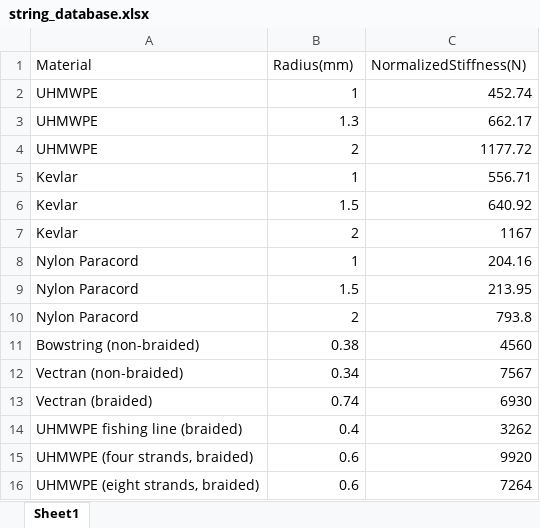
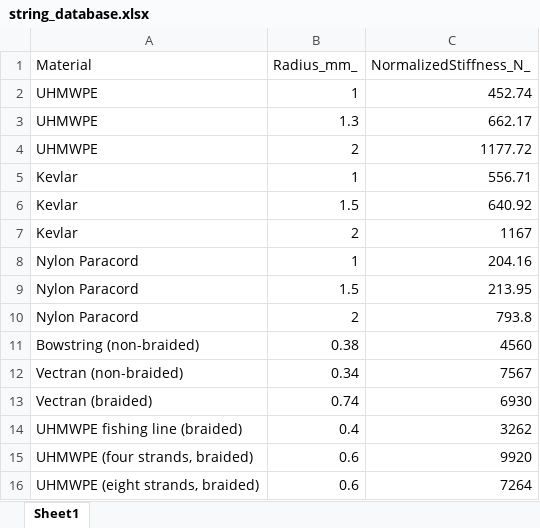
Before and after one commit to UNR-Smart-Robotics-Lab/TSA-Design-Algorithm-GUI, an Excel workbook: string_database.xlsx, sheet Sheet1, drawn as a sheet; values as stored, in another font and other column widths than the file's, no borders; the diff names each change by its address in the sheet, - before the commit and + after, or states it on an @@ line.

```diff
--- a/string_database.xlsx (sheet Sheet1)
+++ b/string_database.xlsx (sheet Sheet1)
-B1: Radius(mm)
+B1: Radius_mm_
-C1: NormalizedStiffness(N)
+C1: NormalizedStiffness_N_
```
Also changed, not shown: 2 other files.
